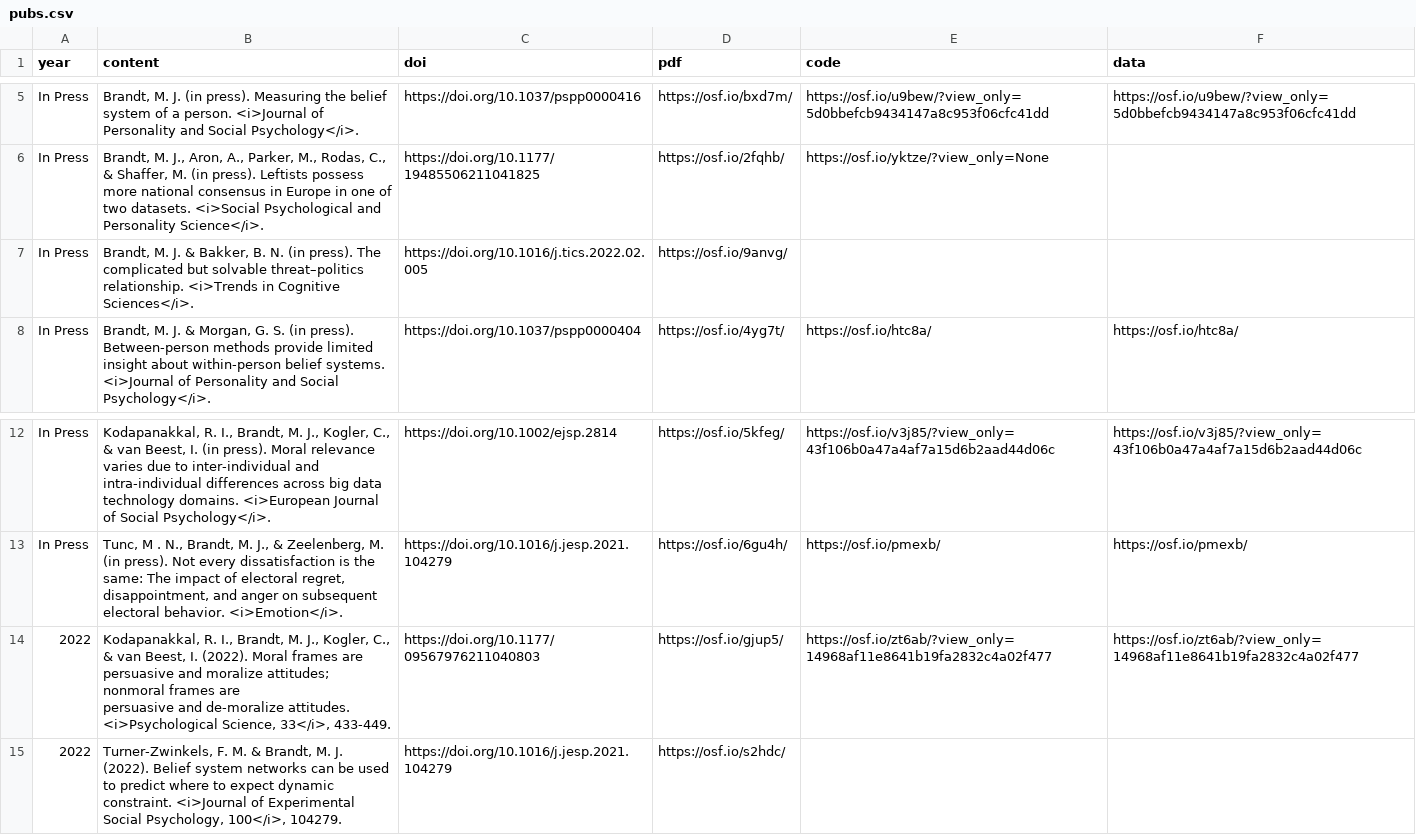
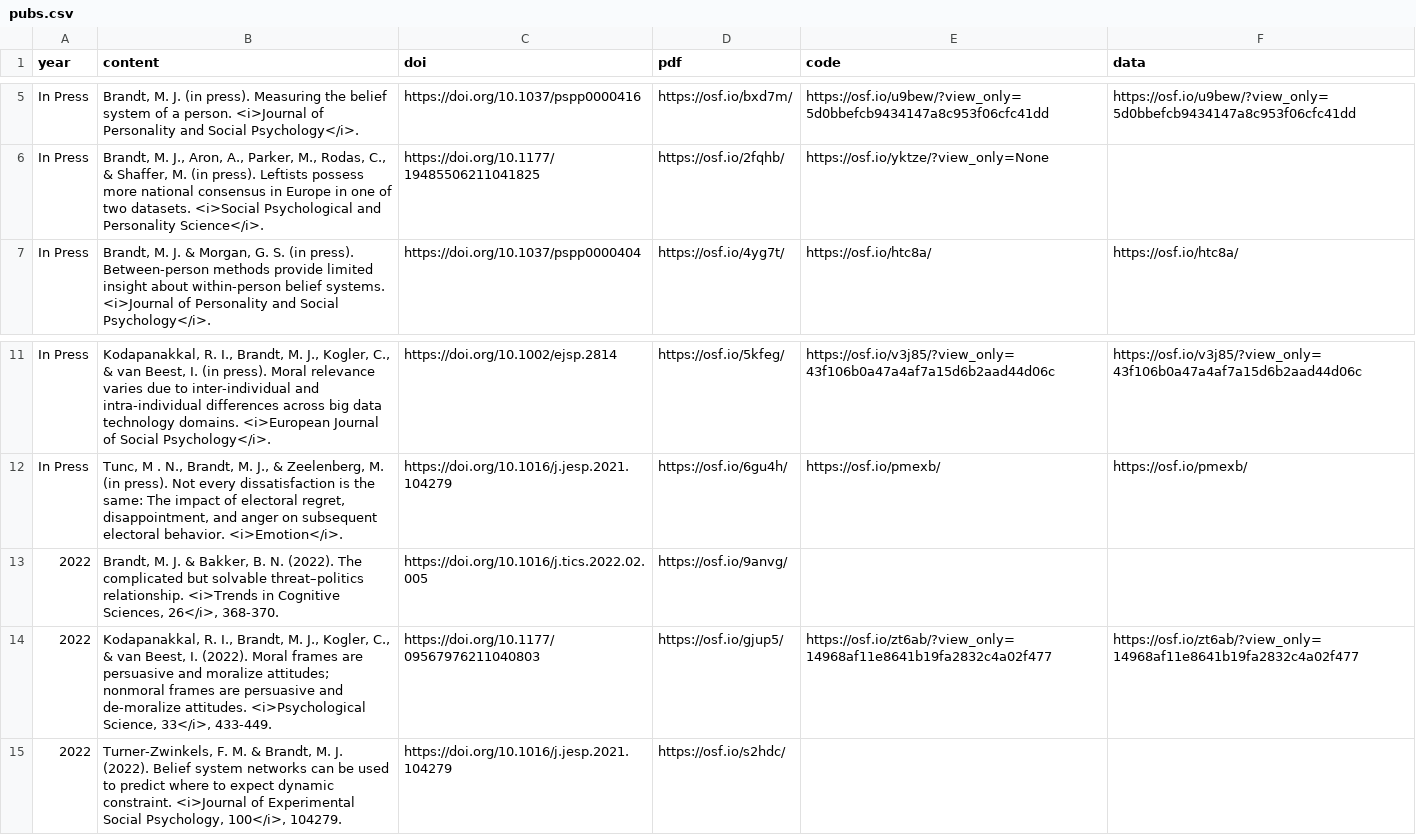
Before and after one commit to mjbsp/tbslab, a CSV file: static/data/pubs.csv, drawn as a sheet; only a part is shown, gaps mark what is left out.

```diff
--- a/static/data/pubs.csv
+++ b/static/data/pubs.csv
@@ -6,3 +6,2 @@ In Press,"Brandt, M. J. (in press). Measuring the belief system of a person. <i>
 In Press,"Brandt, M. J., Aron, A., Parker, M., Rodas, C., & Shaffer, M. (in press). Leftists possess more national consensus in Europe in one of two datasets. <i>Social Psychological and Personality Science</i>.",https://doi.org/10.1177/19485506211041825,https://osf.io/2fqhb/,https://osf.io/yktze/?view_only=None,
-In Press,"Brandt, M. J. & Bakker, B. N. (in press). The complicated but solvable threat–politics relationship. <i>Trends in Cognitive Sciences</i>.",https://doi.org/10.1016/j.tics.2022.02.005,https://osf.io/9anvg/,,
 In Press,"Brandt, M. J. & Morgan, G. S. (in press). Between-person methods provide limited insight about within-person belief systems. <i>Journal of Personality and Social Psychology</i>. ",https://doi.org/10.1037/pspp0000404,https://osf.io/4yg7t/,https://osf.io/htc8a/,https://osf.io/htc8a/
@@ -13,4 +12,4 @@ In Press,"Kodapanakkal, R. I., Brandt, M. J., Kogler, C., & van Beest, I. (in pr
 In Press,"Tunc, M . N., Brandt, M. J., & Zeelenberg, M. (in press). Not every dissatisfaction is the same: The impact of electoral regret, disappointment, and anger on subsequent electoral behavior. <i>Emotion</i>.",https://doi.org/10.1016/j.jesp.2021.104279,https://osf.io/6gu4h/,https://osf.io/pmexb/,https://osf.io/pmexb/
-2022,"Kodapanakkal, R. I., Brandt, M. J., Kogler, C., & van Beest, I. (2022). Moral frames are persuasive and moralize attitudes; nonmoral frames are
-persuasive and de-moralize attitudes. <i>Psychological Science, 33</i>, 433-449. ",https://doi.org/10.1177/09567976211040803,https://osf.io/gjup5/,https://osf.io/zt6ab/?view_only=14968af11e8641b19fa2832c4a02f477,https://osf.io/zt6ab/?view_only=14968af11e8641b19fa2832c4a02f477
+2022,"Brandt, M. J. & Bakker, B. N. (2022). The complicated but solvable threat–politics relationship. <i>Trends in Cognitive Sciences, 26</i>, 368-370.",https://doi.org/10.1016/j.tics.2022.02.005,https://osf.io/9anvg/,,
+2022,"Kodapanakkal, R. I., Brandt, M. J., Kogler, C., & van Beest, I. (2022). Moral frames are persuasive and moralize attitudes; nonmoral frames are persuasive and de-moralize attitudes. <i>Psychological Science, 33</i>, 433-449. ",https://doi.org/10.1177/09567976211040803,https://osf.io/gjup5/,https://osf.io/zt6ab/?view_only=14968af11e8641b19fa2832c4a02f477,https://osf.io/zt6ab/?view_only=14968af11e8641b19fa2832c4a02f477
 2022,"Turner-Zwinkels, F. M. & Brandt, M. J. (2022). Belief system networks can be used to predict where to expect dynamic constraint. <i>Journal of Experimental Social Psychology, 100</i>, 104279.",https://doi.org/10.1016/j.jesp.2021.104279,https://osf.io/s2hdc/,,
```
Also changed, not shown: 2 other files.
